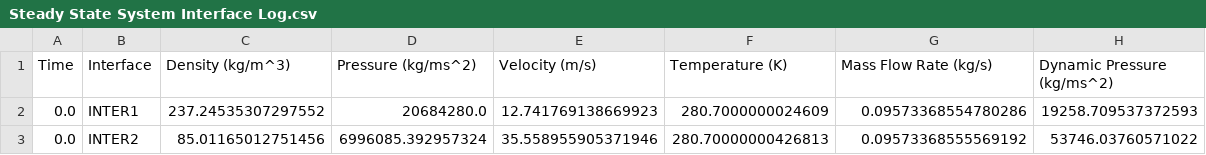
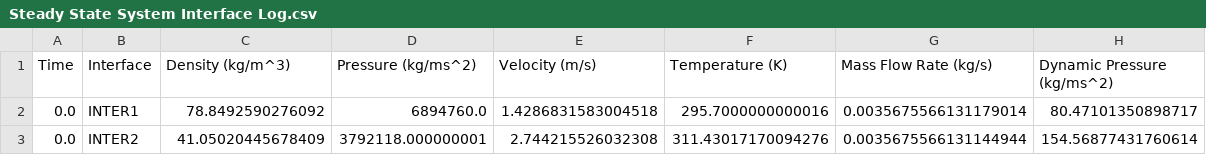
Before and after one commit to UTATRocketry/FCOFFS, a CSV file: Steady State System Interface Log.csv, drawn as a sheet.

```diff
--- a/Steady State System Interface Log.csv
+++ b/Steady State System Interface Log.csv
@@ -1,3 +1,3 @@
 Time,Interface,Density (kg/m^3),Pressure (kg/ms^2),Velocity (m/s),Temperature (K),Mass Flow Rate (kg/s),Dynamic Pressure (kg/ms^2)
-0.0,INTER1,237.24535307297552,20684280.0,12.741769138669923,280.7000000024609,0.09573368554780286,19258.709537372593
-0.0,INTER2,85.01165012751456,6996085.392957324,35.558955905371946,280.70000000426813,0.09573368555569192,53746.03760571022
+0.0,INTER1,78.8492590276092,6894760.0,1.4286831583004518,295.7000000000016,0.0035675566131179014,80.47101350898717
+0.0,INTER2,41.05020445678409,3792118.000000001,2.744215526032308,311.43017170094276,0.0035675566131144944,154.56877431760614
```
Also changed, not shown: Steady State System Full Log.csv, 7 other files.
